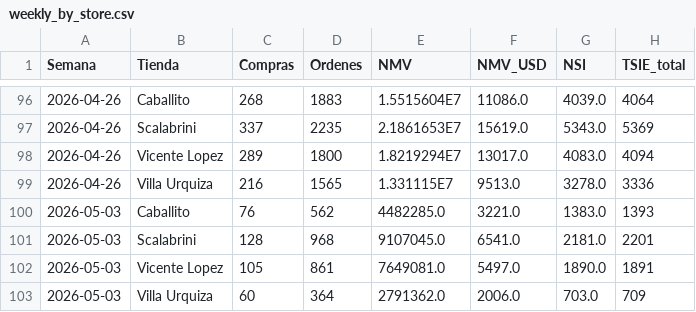
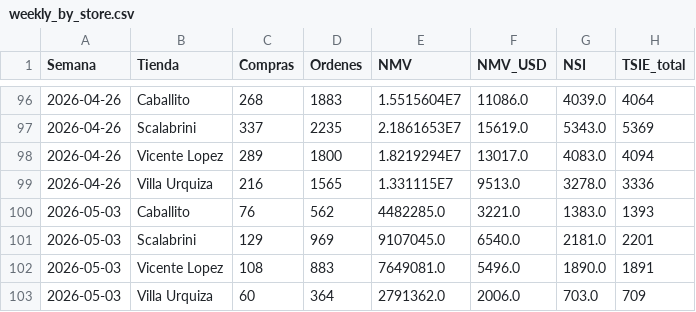
Before and after one commit to santiagorioboo-hub/proximity-groceries-scorecard, a CSV file: weekly_by_store.csv, drawn as a sheet; only a part is shown, gaps mark what is left out.

```diff
--- a/weekly_by_store.csv
+++ b/weekly_by_store.csv
@@ -100,4 +100,4 @@ Semana,Tienda,Compras,Ordenes,NMV,NMV_USD,NSI,TSIE_total
 2026-05-03,Caballito,76,562,4482285.0,3221.0,1383.0,1393
-2026-05-03,Scalabrini,128,968,9107045.0,6541.0,2181.0,2201
-2026-05-03,Vicente Lopez,105,861,7649081.0,5497.0,1890.0,1891
+2026-05-03,Scalabrini,129,969,9107045.0,6540.0,2181.0,2201
+2026-05-03,Vicente Lopez,108,883,7649081.0,5496.0,1890.0,1891
 2026-05-03,Villa Urquiza,60,364,2791362.0,2006.0,703.0,709
```
Also changed, not shown: cx_bpp_raw.csv, daily_growth.csv, 5 other files.
